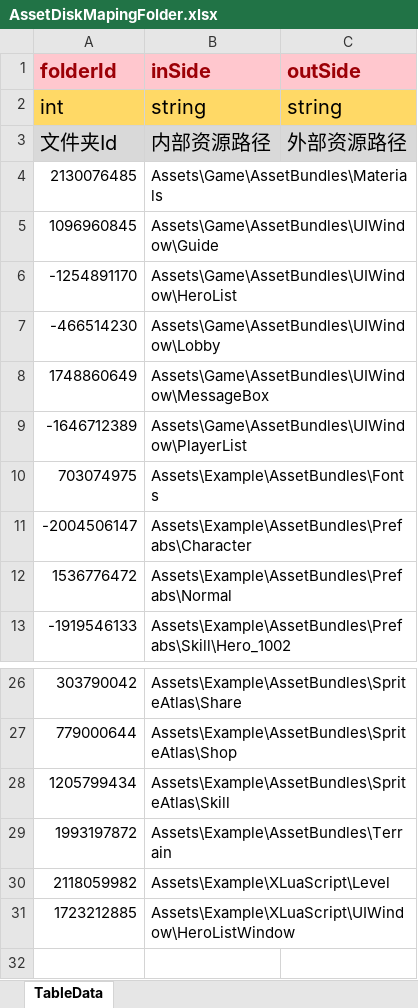
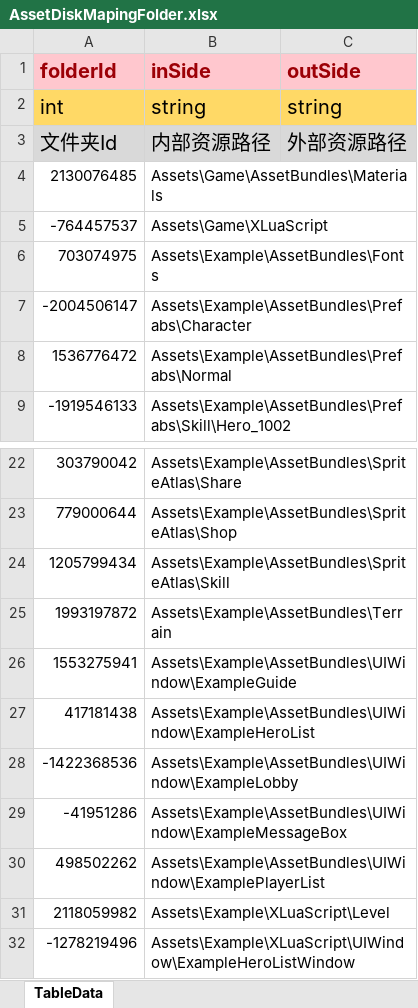
Before and after one commit to LunaticToy47/StrayFogUnity3d, an Excel workbook: Assets/Game/Editor/XLS_Config/AssetDiskMapingFolder.xlsx, sheet TableData, drawn as a sheet; only a part is shown, gaps mark what is left out; values as stored, in another font and other column widths than the file's, no borders; conditional formats not drawn; removed rows and columns are numbered as before the commit, all else as after; the diff names each change by its address in the sheet, - before the commit and + after, or states it on an @@ line.

```diff
--- a/Assets/Game/Editor/XLS_Config/AssetDiskMapingFolder.xlsx (sheet TableData)
+++ b/Assets/Game/Editor/XLS_Config/AssetDiskMapingFolder.xlsx (sheet TableData)
-row 5: 1096960845 | Assets\Game\AssetBundles\UIWindow\Guide
-row 6: -1254891170 | Assets\Game\AssetBundles\UIWindow\HeroList
-row 7: -466514230 | Assets\Game\AssetBundles\UIWindow\Lobby
-row 8: 1748860649 | Assets\Game\AssetBundles\UIWindow\MessageBox
-row 9: -1646712389 | Assets\Game\AssetBundles\UIWindow\PlayerList
+row 5: -764457537 | Assets\Game\XLuaScript
+row 26: 1553275941 | Assets\Example\AssetBundles\UIWindow\ExampleGuide
+row 27: 417181438 | Assets\Example\AssetBundles\UIWindow\ExampleHeroList
+row 28: -1422368536 | Assets\Example\AssetBundles\UIWindow\ExampleLobby
+row 29: -41951286 | Assets\Example\AssetBundles\UIWindow\ExampleMessageBox
+row 30: 498502262 | Assets\Example\AssetBundles\UIWindow\ExamplePlayerList
-row 31: 1723212885 | Assets\Example\XLuaScript\UIWindow\HeroListWindow
+row 32: -1278219496 | Assets\Example\XLuaScript\UIWindow\ExampleHeroListWindow
```
Also changed, not shown: Assets/Game/Editor/XLS_Config/AssetDiskMapingFile.xlsx, Assets/Game/Editor/XLS_Config/UIWindowSetting.xlsx, 23 other files.
